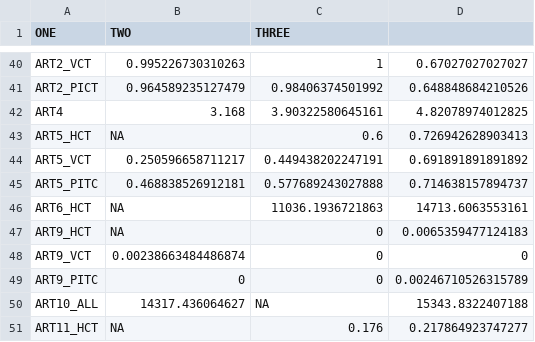
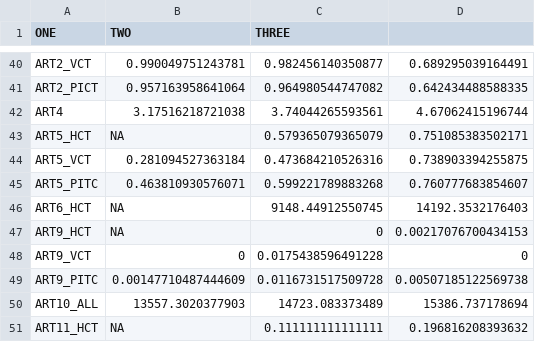
Before and after one commit to jackolney/CareCascade, a CSV file: calibrationResults.csv, drawn as a sheet; only a part is shown, gaps mark what is left out; the diff covers the shown part only.

```diff
--- a/calibrationResults.csv
+++ b/calibrationResults.csv
@@ -40,12 +40,12 @@
-"ART2_VCT",0.995226730310263,1,0.67027027027027
-"ART2_PICT",0.964589235127479,0.98406374501992,0.648848684210526
-"ART4",3.168,3.90322580645161,4.82078974012825
-"ART5_HCT",NA,0.6,0.726942628903413
-"ART5_VCT",0.250596658711217,0.449438202247191,0.691891891891892
-"ART5_PITC",0.468838526912181,0.577689243027888,0.714638157894737
-"ART6_HCT",NA,11036.1936721863,14713.6063553161
-"ART9_HCT",NA,0,0.0065359477124183
-"ART9_VCT",0.00238663484486874,0,0
-"ART9_PITC",0,0,0.00246710526315789
-"ART10_ALL",14317.436064627,NA,15343.8322407188
-"ART11_HCT",NA,0.176,0.217864923747277
+"ART2_VCT",0.990049751243781,0.982456140350877,0.689295039164491
+"ART2_PICT",0.957163958641064,0.964980544747082,0.642434488588335
+"ART4",3.17516218721038,3.74044265593561,4.67062415196744
+"ART5_HCT",NA,0.579365079365079,0.751085383502171
+"ART5_VCT",0.281094527363184,0.473684210526316,0.738903394255875
+"ART5_PITC",0.463810930576071,0.599221789883268,0.760777683854607
+"ART6_HCT",NA,9148.44912550745,14192.3532176403
+"ART9_HCT",NA,0,0.00217076700434153
+"ART9_VCT",0,0.0175438596491228,0
+"ART9_PITC",0.00147710487444609,0.0116731517509728,0.00507185122569738
+"ART10_ALL",13557.3020377903,14723.083373489,15386.737178694
+"ART11_HCT",NA,0.111111111111111,0.196816208393632
```
Also changed, not shown: 132 edited cells elsewhere in this file, 3 other files.
